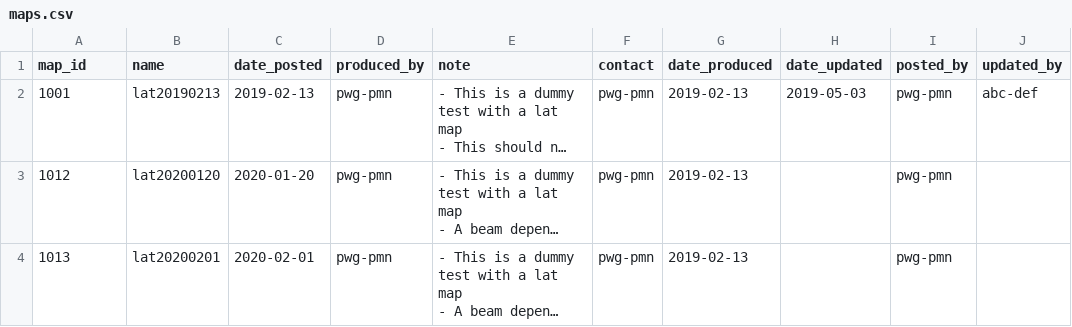
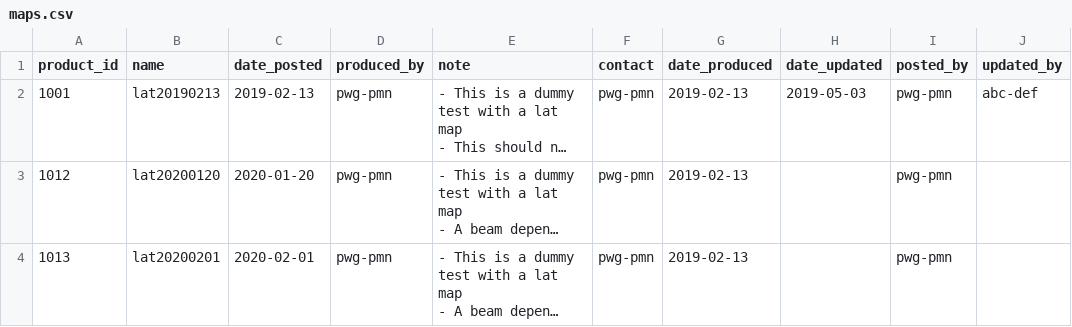
Before and after one commit to TaiSakuma/acondbs-sample-initial-data-csv-so, a CSV file: maps.csv, drawn as a sheet; long unchanged cells end in …; the diff names each change by its address in the sheet, - before the commit and + after, or states it on an @@ line.

```diff
--- a/maps.csv
+++ b/maps.csv
-A1: map_id
+A1: product_id
```
Also changed, not shown: simulation_file_paths.csv, simulations.csv, 4 other files.
